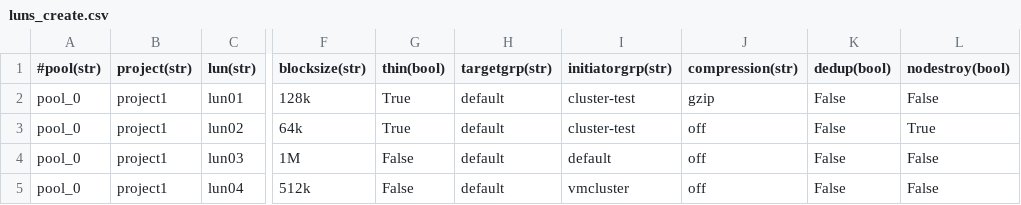
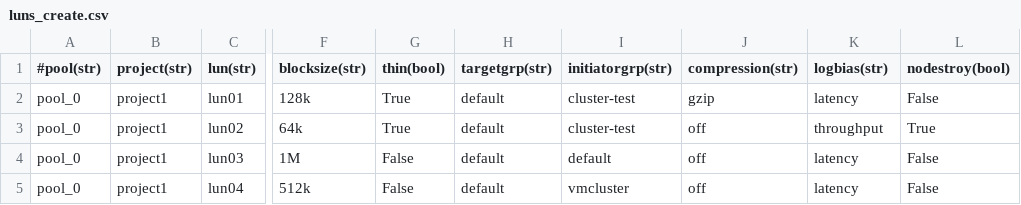
Before and after one commit to aldenso/zfssa-scripts, a CSV file: luns/luns_create.csv, drawn as a sheet; only a part is shown, gaps mark what is left out; the diff names each change by its address in the sheet, - before the commit and + after, or states it on an @@ line.

Commit message:
removed immutable property, added logbias property, added requirements file and fixed some print values order

```diff
--- a/luns/luns_create.csv
+++ b/luns/luns_create.csv
-K1: dedup(bool)
+K1: logbias(str)
-K2 (logbias(str)): False
+K2 (logbias(str)): latency
-K3 (logbias(str)): False
+K3 (logbias(str)): throughput
-K4:K5 (logbias(str)): False
+K4:K5 (logbias(str)): latency
```
Also changed, not shown: 3 other files.
